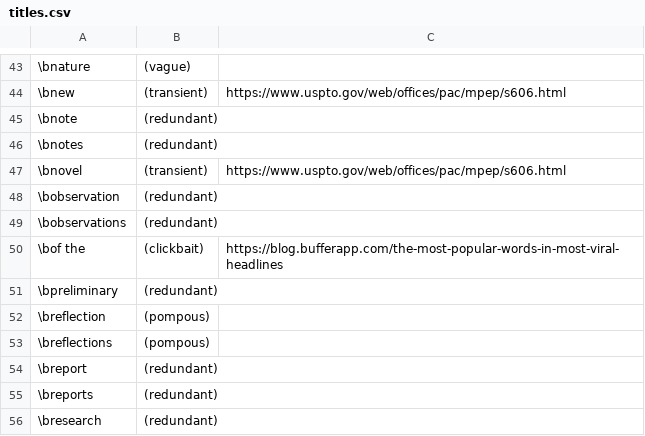
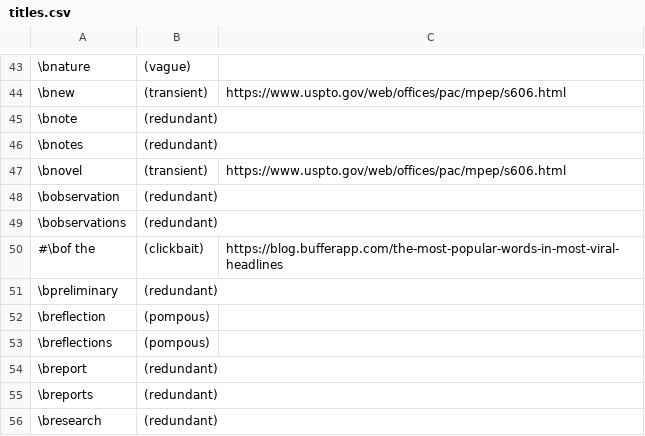
Before and after one commit to btrettel/bmtreport, a CSV file: diction/titles.csv, drawn as a sheet; only a part is shown, gaps mark what is left out.

```diff
--- a/diction/titles.csv
+++ b/diction/titles.csv
@@ -49,3 +49,3 @@
 \bobservations,(redundant),
-"\bof the",(clickbait),https://blog.bufferapp.com/the-most-popular-words-in-most-viral-headlines
+"#\bof the",(clickbait),https://blog.bufferapp.com/the-most-popular-words-in-most-viral-headlines
 \bpreliminary,(redundant),
```
Also changed, not shown: diction/warnings.csv, 10 other files.
